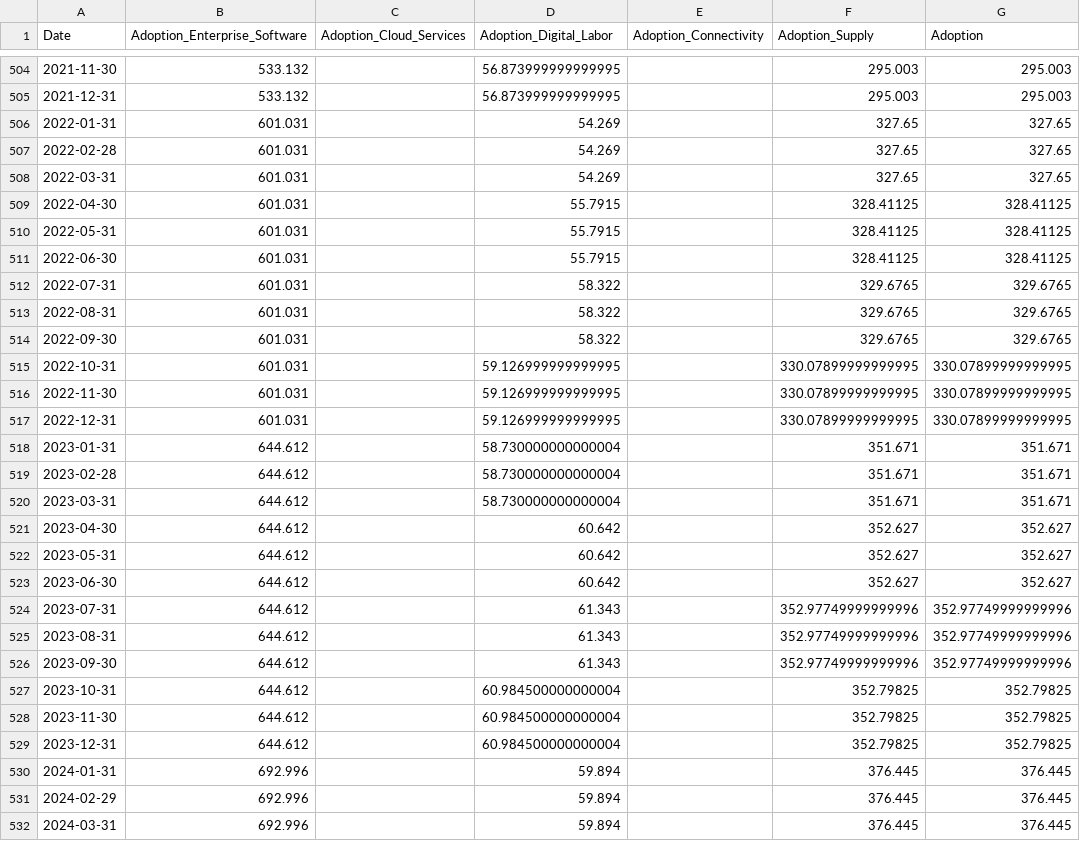
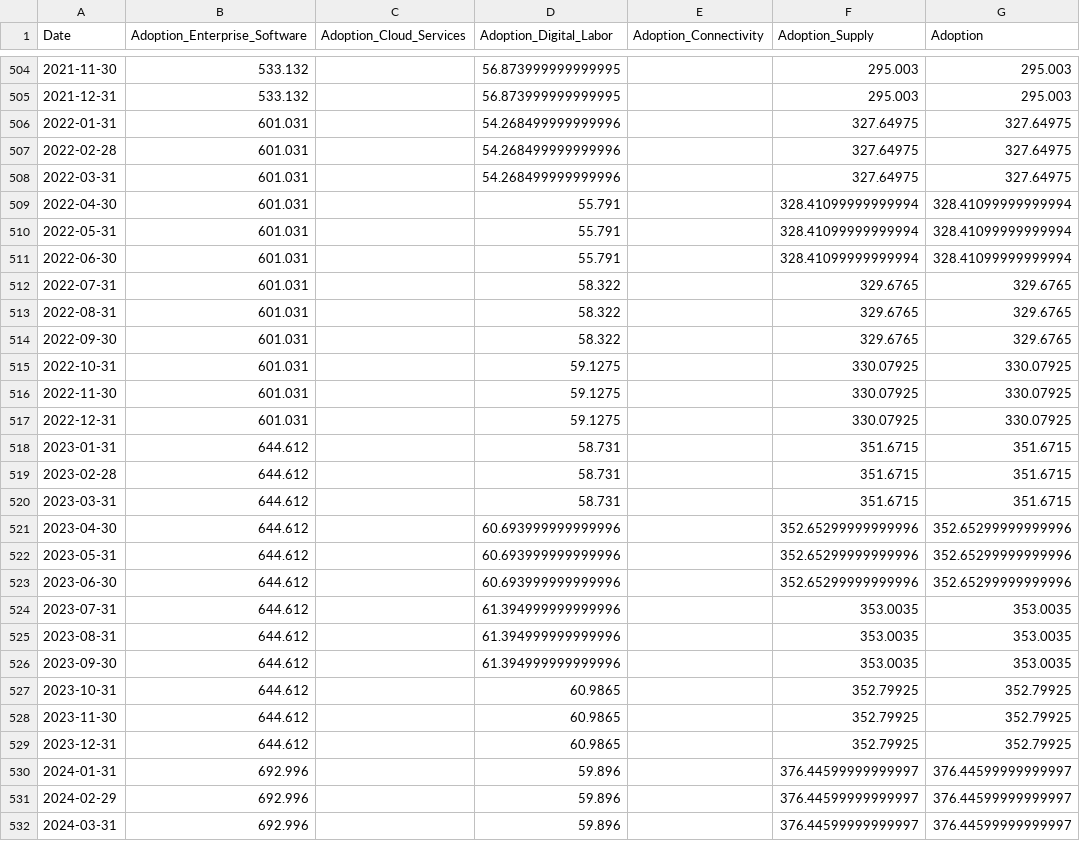
Before and after one commit to mjmonnot/ai-bubble-pressure-score-v1, a CSV file: data/processed/adoption_processed.csv, drawn as a sheet; only a part is shown, gaps mark what is left out; the diff covers the shown part only.

```diff
--- a/data/processed/adoption_processed.csv
+++ b/data/processed/adoption_processed.csv
@@ -505,8 +505,8 @@ Date,Adoption_Enterprise_Software,Adoption_Cloud_Services,Adoption_Digital_Labor
 2021-12-31,533.132,,56.873999999999995,,295.003,295.003
-2022-01-31,601.031,,54.269,,327.65,327.65
-2022-02-28,601.031,,54.269,,327.65,327.65
-2022-03-31,601.031,,54.269,,327.65,327.65
-2022-04-30,601.031,,55.7915,,328.41125,328.41125
-2022-05-31,601.031,,55.7915,,328.41125,328.41125
-2022-06-30,601.031,,55.7915,,328.41125,328.41125
+2022-01-31,601.031,,54.268499999999996,,327.64975,327.64975
+2022-02-28,601.031,,54.268499999999996,,327.64975,327.64975
+2022-03-31,601.031,,54.268499999999996,,327.64975,327.64975
+2022-04-30,601.031,,55.791,,328.41099999999994,328.41099999999994
+2022-05-31,601.031,,55.791,,328.41099999999994,328.41099999999994
+2022-06-30,601.031,,55.791,,328.41099999999994,328.41099999999994
 2022-07-31,601.031,,58.322,,329.6765,329.6765
@@ -514,19 +514,19 @@ Date,Adoption_Enterprise_Software,Adoption_Cloud_Services,Adoption_Digital_Labor
 2022-09-30,601.031,,58.322,,329.6765,329.6765
-2022-10-31,601.031,,59.126999999999995,,330.07899999999995,330.07899999999995
-2022-11-30,601.031,,59.126999999999995,,330.07899999999995,330.07899999999995
-2022-12-31,601.031,,59.126999999999995,,330.07899999999995,330.07899999999995
-2023-01-31,644.612,,58.730000000000004,,351.671,351.671
-2023-02-28,644.612,,58.730000000000004,,351.671,351.671
-2023-03-31,644.612,,58.730000000000004,,351.671,351.671
-2023-04-30,644.612,,60.642,,352.627,352.627
-2023-05-31,644.612,,60.642,,352.627,352.627
-2023-06-30,644.612,,60.642,,352.627,352.627
-2023-07-31,644.612,,61.343,,352.97749999999996,352.97749999999996
-2023-08-31,644.612,,61.343,,352.97749999999996,352.97749999999996
-2023-09-30,644.612,,61.343,,352.97749999999996,352.97749999999996
-2023-10-31,644.612,,60.984500000000004,,352.79825,352.79825
-2023-11-30,644.612,,60.984500000000004,,352.79825,352.79825
-2023-12-31,644.612,,60.984500000000004,,352.79825,352.79825
-2024-01-31,692.996,,59.894,,376.445,376.445
-2024-02-29,692.996,,59.894,,376.445,376.445
-2024-03-31,692.996,,59.894,,376.445,376.445
+2022-10-31,601.031,,59.1275,,330.07925,330.07925
+2022-11-30,601.031,,59.1275,,330.07925,330.07925
+2022-12-31,601.031,,59.1275,,330.07925,330.07925
+2023-01-31,644.612,,58.731,,351.6715,351.6715
+2023-02-28,644.612,,58.731,,351.6715,351.6715
+2023-03-31,644.612,,58.731,,351.6715,351.6715
+2023-04-30,644.612,,60.693999999999996,,352.65299999999996,352.65299999999996
+2023-05-31,644.612,,60.693999999999996,,352.65299999999996,352.65299999999996
+2023-06-30,644.612,,60.693999999999996,,352.65299999999996,352.65299999999996
+2023-07-31,644.612,,61.394999999999996,,353.0035,353.0035
+2023-08-31,644.612,,61.394999999999996,,353.0035,353.0035
+2023-09-30,644.612,,61.394999999999996,,353.0035,353.0035
+2023-10-31,644.612,,60.9865,,352.79925,352.79925
+2023-11-30,644.612,,60.9865,,352.79925,352.79925
+2023-12-31,644.612,,60.9865,,352.79925,352.79925
+2024-01-31,692.996,,59.896,,376.44599999999997,376.44599999999997
+2024-02-29,692.996,,59.896,,376.44599999999997,376.44599999999997
+2024-03-31,692.996,,59.896,,376.44599999999997,376.44599999999997
```
Also changed, not shown: 3 added rows and 75 edited cells elsewhere in this file, data/processed/credit_fred_processed.csv, data/processed/infra_processed.csv, 4 other files.
